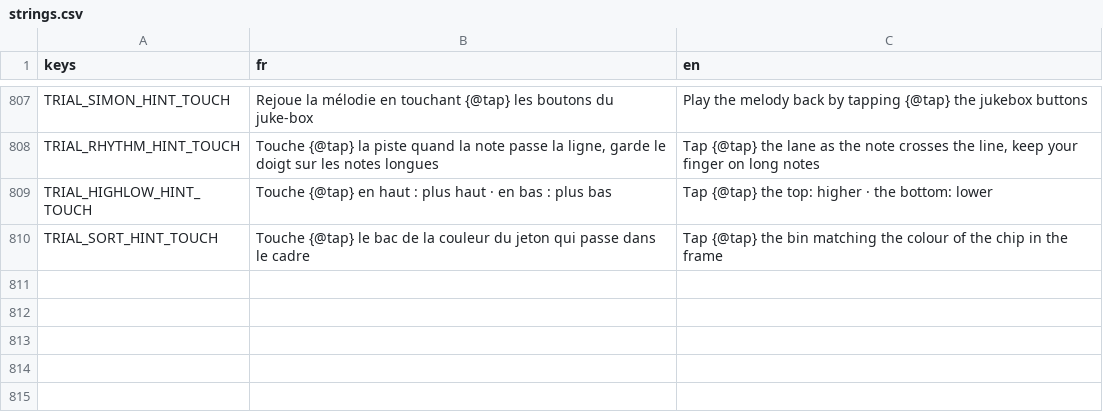
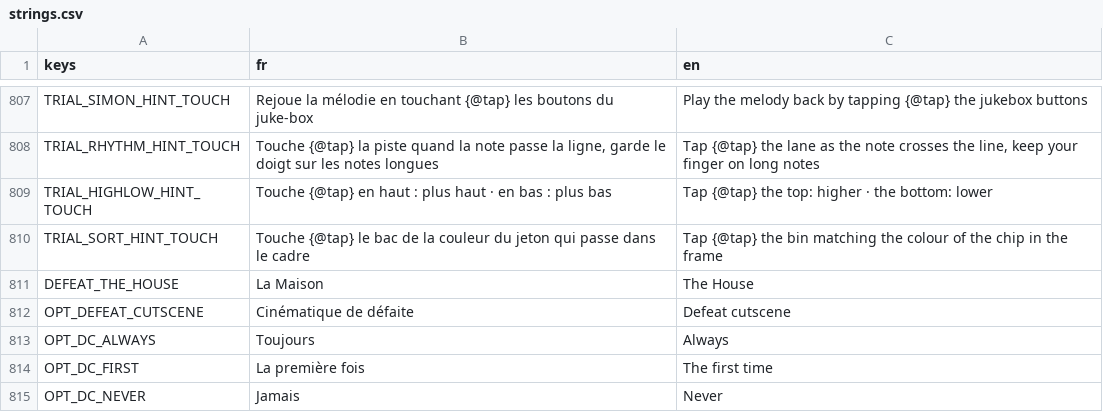
Before and after one commit to jonasfrevaperso-tech/la-maison-gagne, a CSV file: localization/strings.csv, drawn as a sheet; only a part is shown, gaps mark what is left out.

```diff
--- a/localization/strings.csv
+++ b/localization/strings.csv
@@ -814 +814,6 @@ TRIAL_HIGHLOW_HINT_TOUCH,Touche {@tap} en haut : plus haut · en bas : plus bas,
 TRIAL_SORT_HINT_TOUCH,Touche {@tap} le bac de la couleur du jeton qui passe dans le cadre,Tap {@tap} the bin matching the colour of the chip in the frame
+DEFEAT_THE_HOUSE,La Maison,The House
+OPT_DEFEAT_CUTSCENE,Cinématique de défaite,Defeat cutscene
+OPT_DC_ALWAYS,Toujours,Always
+OPT_DC_FIRST,La première fois,The first time
+OPT_DC_NEVER,Jamais,Never
```
Also changed, not shown: 19 other files.
